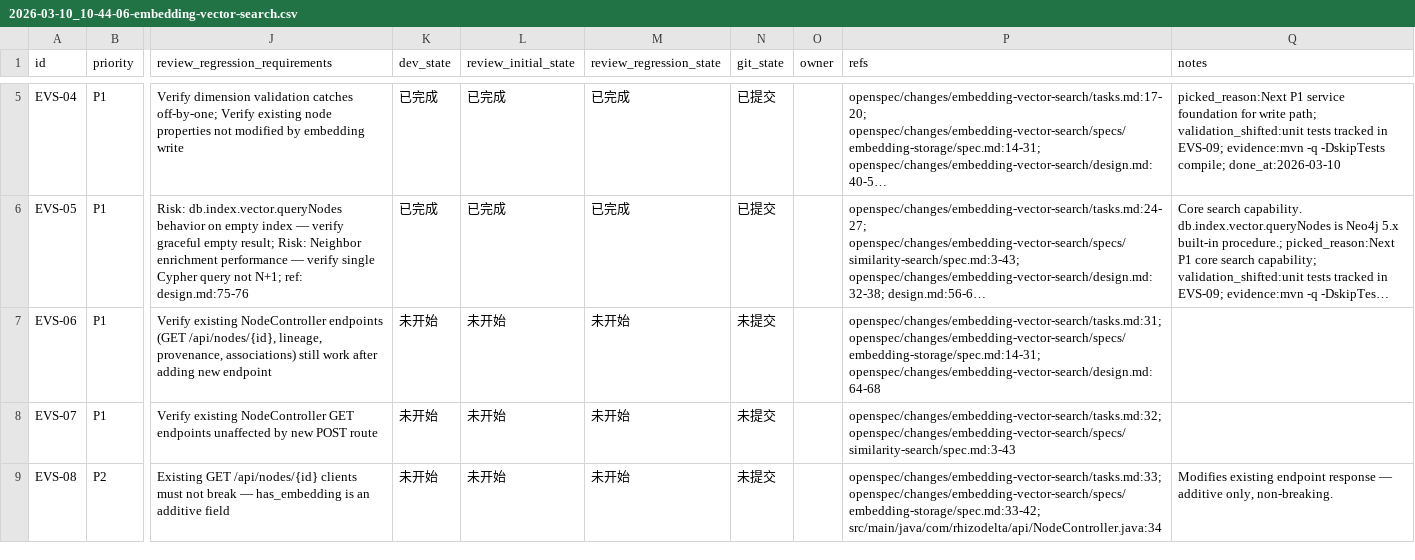
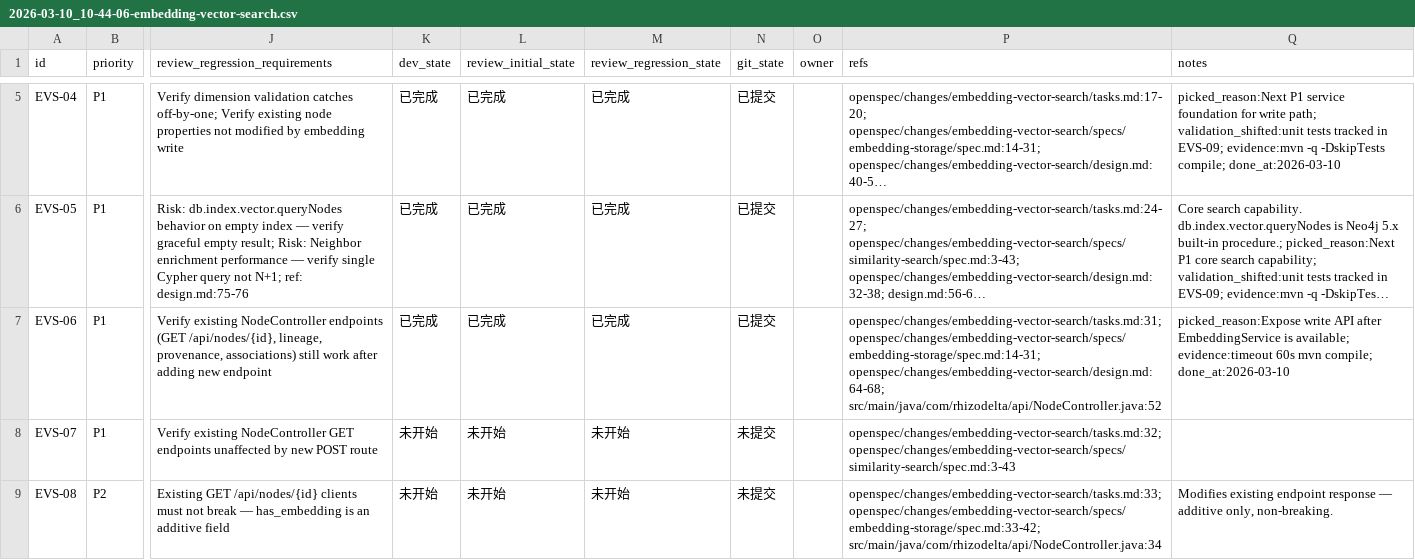
Before and after one commit to TUNTIANHAMMA-2/RhizoDelta, a CSV file: issues/2026-03-10_10-44-06-embedding-vector-search.csv, drawn as a sheet; only a part is shown, gaps mark what is left out; long unchanged cells end in …; the diff names each change by its address in the sheet, - before the commit and + after, or states it on an @@ line.

Commit message:
[EVS-06] Add PUT /api/nodes/{id}/embedding endpoint

```diff
--- a/issues/2026-03-10_10-44-06-embedding-vector-search.csv
+++ b/issues/2026-03-10_10-44-06-embedding-vector-search.csv
-K7 (dev_state): 未开始
+K7 (dev_state): 已完成
-L7 (review_initial_state): 未开始
+L7 (review_initial_state): 已完成
-M7 (review_regression_state): 未开始
+M7 (review_regression_state): 已完成
-N7 (git_state): 未提交
+N7 (git_state): 已提交
-P7 (refs): openspec/changes/embedding-vector-search/tasks.md:31; openspec/changes/embedding-vector-search/specs/embedding-storage/spec.md:14-31; openspec/changes/embedding-vector-search/design.md:64-68
+P7 (refs): openspec/changes/embedding-vector-search/tasks.md:31; openspec/changes/embedding-vector-search/specs/embedding-storage/spec.md:14-31; openspec/changes/embedding-vector-search/design.md:64-68; src/main/java/com/rhizodelta/api/NodeController.java:52
-Q7 (notes): (empty)
+Q7 (notes): picked_reason:Expose write API after EmbeddingService is available; evidence:timeout 60s mvn compile; done_at:2026-03-10
```
Also changed, not shown: 1 other file.
